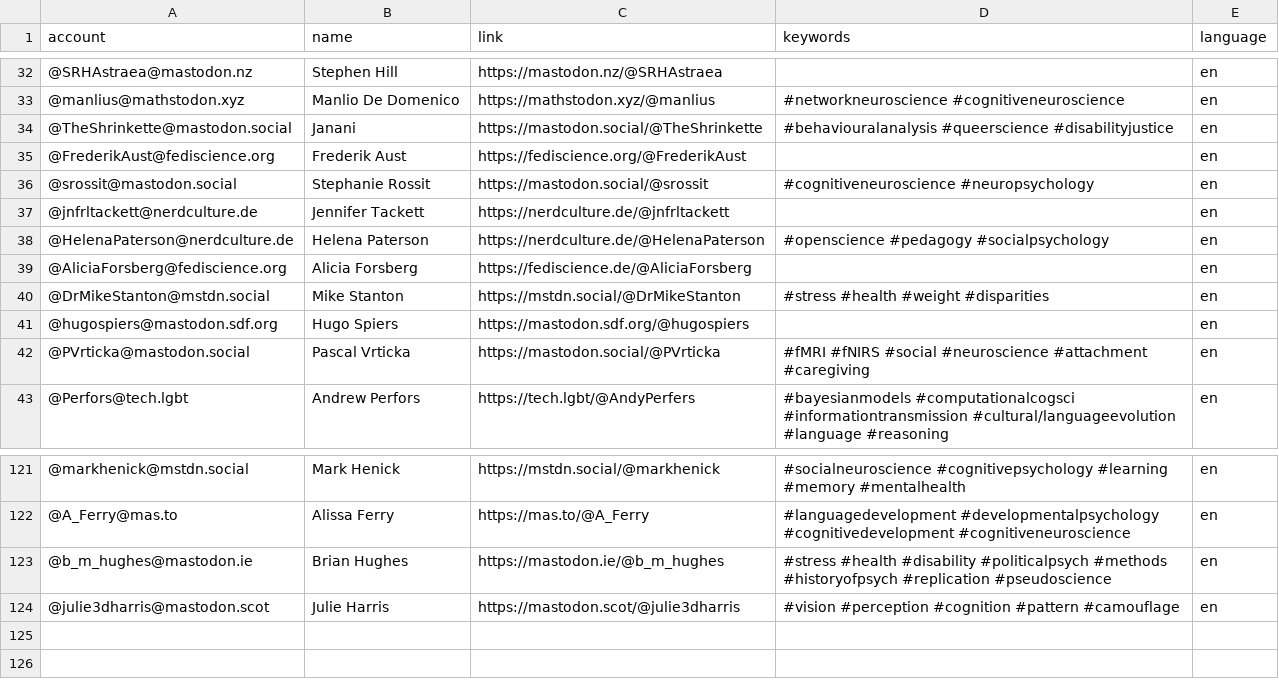
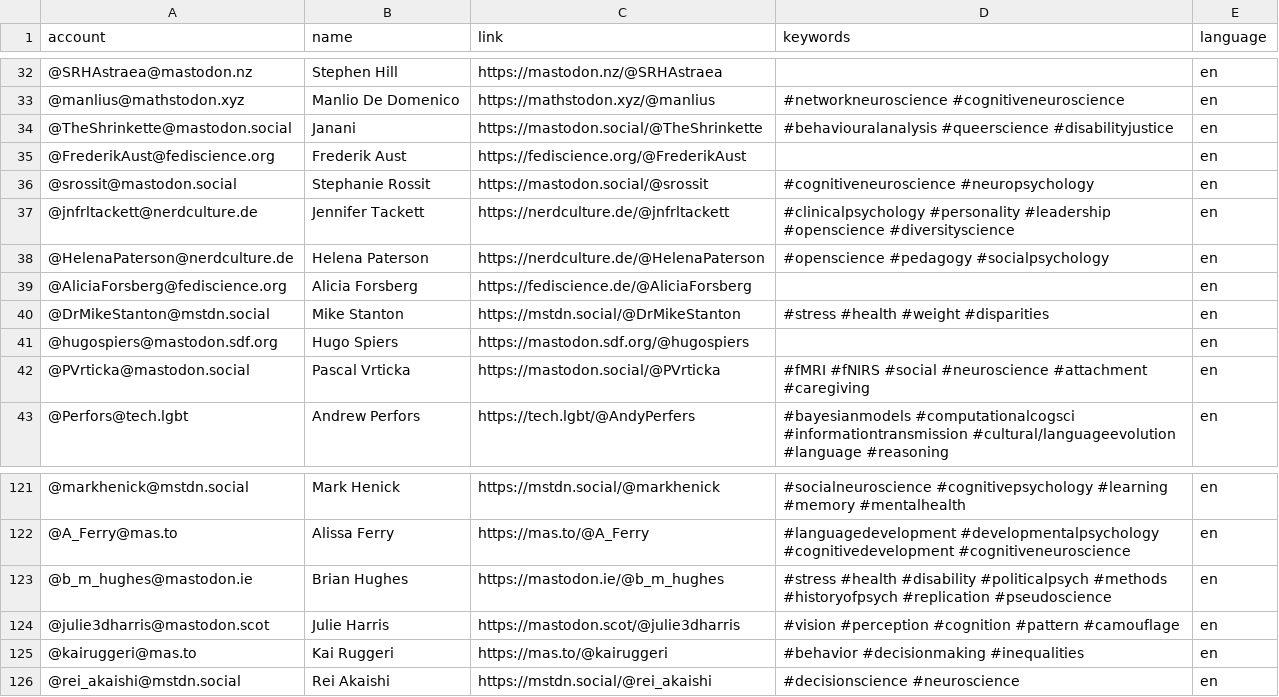
Before and after one commit to kaitclark/mastodon-psychology, a CSV file: resources/users.csv, drawn as a sheet; only a part is shown, gaps mark what is left out.

Commit message:
Update users.csv

```diff
--- a/resources/users.csv
+++ b/resources/users.csv
@@ -36,3 +36,3 @@ account,name,link,keywords,language
 @srossit@mastodon.social,Stephanie Rossit,https://mastodon.social/@srossit,#cognitiveneuroscience #neuropsychology,en
-@jnfrltackett@nerdculture.de,Jennifer Tackett,https://nerdculture.de/@jnfrltackett, ,en
+@jnfrltackett@nerdculture.de,Jennifer Tackett,https://nerdculture.de/@jnfrltackett,#clinicalpsychology #personality #leadership #openscience #diversityscience,en
 @HelenaPaterson@nerdculture.de,Helena Paterson,https://nerdculture.de/@HelenaPaterson,#openscience #pedagogy #socialpsychology,en
@@ -124 +124,3 @@ account,name,link,keywords,language
 @julie3dharris@mastodon.scot,Julie Harris,https://mastodon.scot/@julie3dharris,#vision #perception #cognition #pattern #camouflage,en
+@kairuggeri@mas.to,Kai Ruggeri,https://mas.to/@kairuggeri,#behavior #decisionmaking #inequalities,en
+@rei_akaishi@mstdn.social,Rei Akaishi,https://mstdn.social/@rei_akaishi,#decisionscience #neuroscience,en
```
